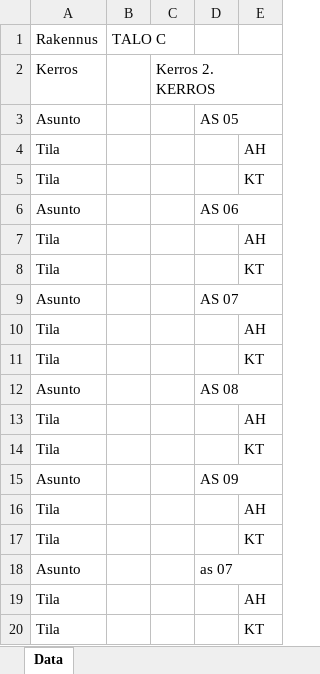
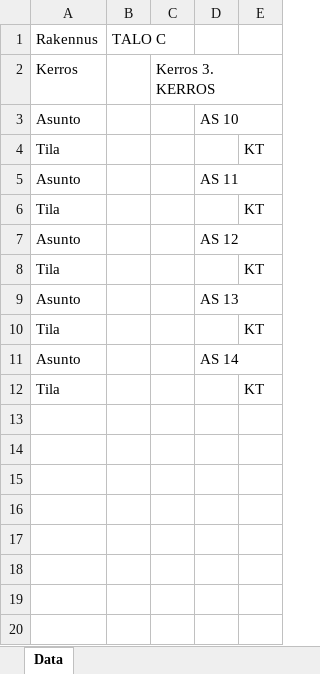
Before and after one commit to tommimaki/nodepdf, an Excel workbook: controllers/output.xlsx, sheet Data, drawn as a sheet; values as stored, in another font and other column widths than the file's, no borders; removed rows and columns are numbered as before the commit, all else as after; the diff names each change by its address in the sheet, - before the commit and + after, or states it on an @@ line.

```diff
--- a/controllers/output.xlsx (sheet Data)
+++ b/controllers/output.xlsx (sheet Data)
-C2: Kerros 2. KERROS
+C2: Kerros 3. KERROS
-D3: AS 05
+D3: AS 10
-row 4: Tila |  |  |  | AH
-D5: AS 06
+D5: AS 11
-row 7: Tila |  |  |  | AH
-D7: AS 07
+D7: AS 12
-row 10: Tila |  |  |  | AH
-D9: AS 08
+D9: AS 13
-row 13: Tila |  |  |  | AH
-D11: AS 09
+D11: AS 14
-row 16: Tila |  |  |  | AH
-row 17: Tila |  |  |  | KT
-row 18: Asunto |  |  | as 07
-row 19: Tila |  |  |  | AH
```
Also changed, not shown: 10 other files.
